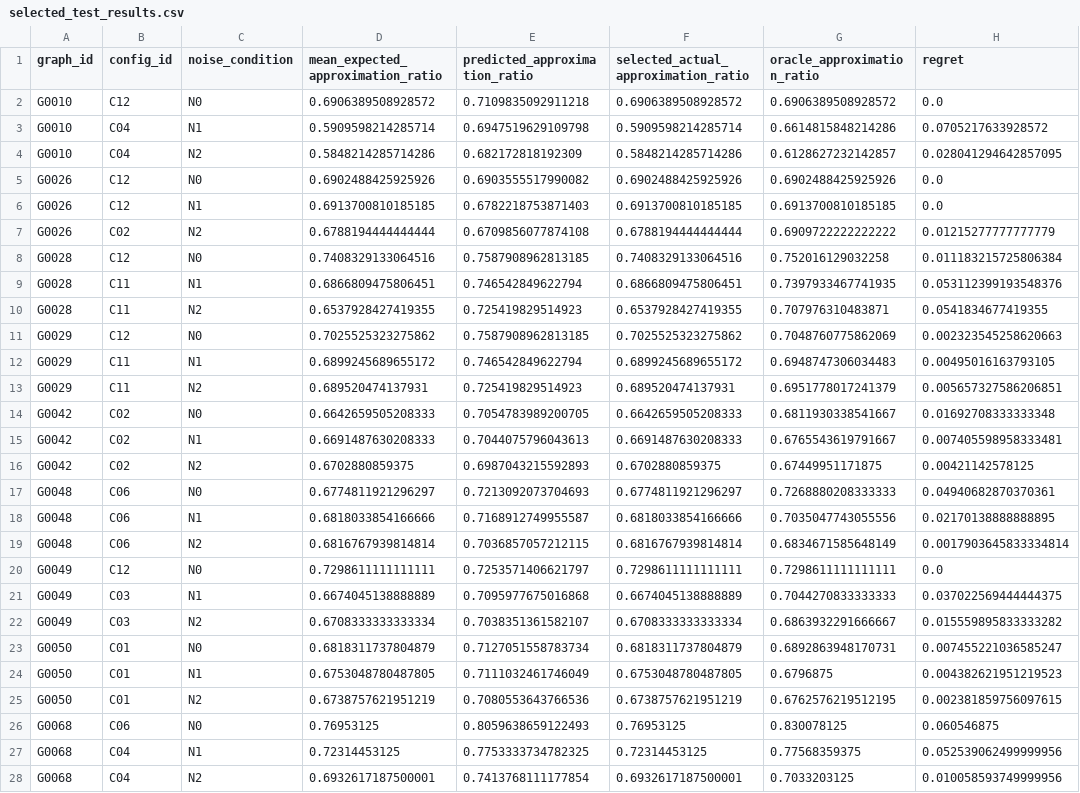
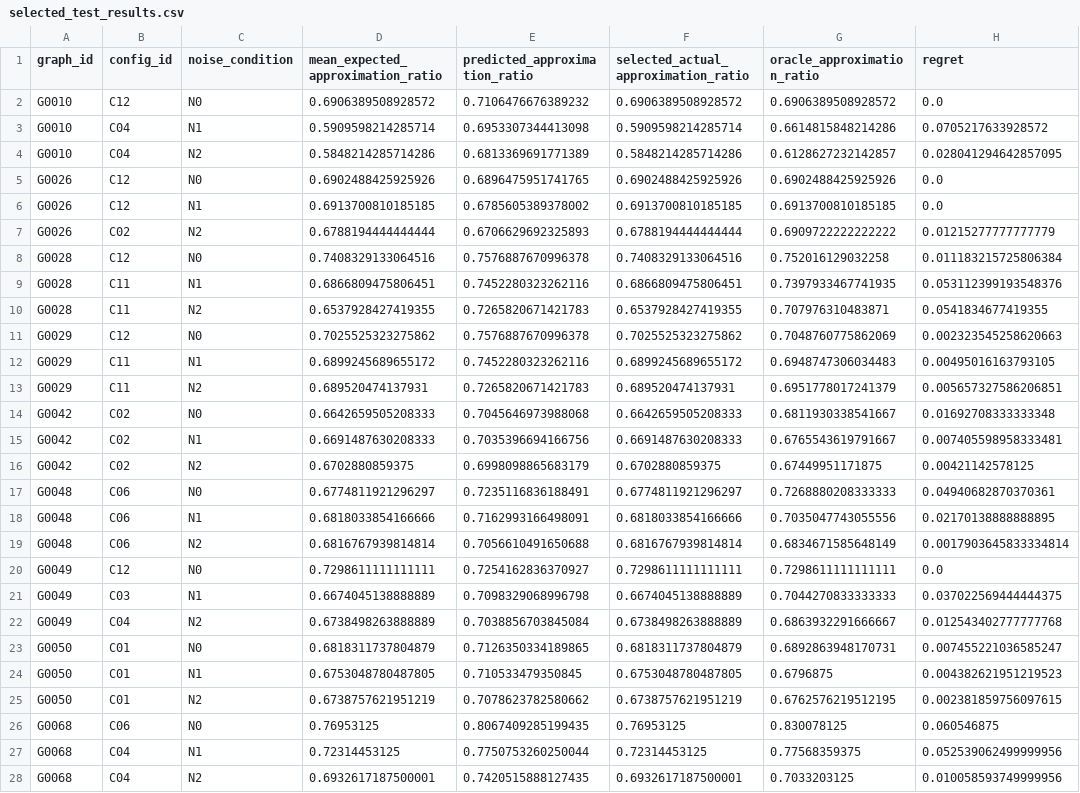
Before and after one commit to Sanjayram3269/QAOA, a CSV file: data/ml/model_comparison/selected_test_results.csv, drawn as a sheet; only a part is shown; the diff covers the shown part only; the diff names each change by its address in the sheet, - before the commit and + after, or states it on an @@ line.

```diff
--- a/data/ml/model_comparison/selected_test_results.csv
+++ b/data/ml/model_comparison/selected_test_results.csv
-E2 (predicted_approximation_ratio): 0.7109835092911218
+E2 (predicted_approximation_ratio): 0.7106476676389232
-E3 (predicted_approximation_ratio): 0.6947519629109798
+E3 (predicted_approximation_ratio): 0.6953307344413098
-E4 (predicted_approximation_ratio): 0.682172818192309
+E4 (predicted_approximation_ratio): 0.6813369691771389
-E5 (predicted_approximation_ratio): 0.6903555517990082
+E5 (predicted_approximation_ratio): 0.6896475951741765
-E6 (predicted_approximation_ratio): 0.6782218753871403
+E6 (predicted_approximation_ratio): 0.6785605389378002
-E7 (predicted_approximation_ratio): 0.6709856077874108
+E7 (predicted_approximation_ratio): 0.6706629692325893
-E8 (predicted_approximation_ratio): 0.7587908962813185
+E8 (predicted_approximation_ratio): 0.7576887670996378
-E9 (predicted_approximation_ratio): 0.746542849622794
+E9 (predicted_approximation_ratio): 0.7452280323262116
-E10 (predicted_approximation_ratio): 0.725419829514923
+E10 (predicted_approximation_ratio): 0.7265820671421783
-E11 (predicted_approximation_ratio): 0.7587908962813185
+E11 (predicted_approximation_ratio): 0.7576887670996378
-E12 (predicted_approximation_ratio): 0.746542849622794
+E12 (predicted_approximation_ratio): 0.7452280323262116
-E13 (predicted_approximation_ratio): 0.725419829514923
+E13 (predicted_approximation_ratio): 0.7265820671421783
-E14 (predicted_approximation_ratio): 0.7054783989200705
+E14 (predicted_approximation_ratio): 0.7045646973988068
-E15 (predicted_approximation_ratio): 0.7044075796043613
+E15 (predicted_approximation_ratio): 0.7035396694166756
-E16 (predicted_approximation_ratio): 0.6987043215592893
+E16 (predicted_approximation_ratio): 0.6998098865683179
-E17 (predicted_approximation_ratio): 0.7213092073704693
+E17 (predicted_approximation_ratio): 0.7235116836188491
-E18 (predicted_approximation_ratio): 0.7168912749955587
+E18 (predicted_approximation_ratio): 0.7162993166498091
-E19 (predicted_approximation_ratio): 0.7036857057212115
+E19 (predicted_approximation_ratio): 0.7056610491650688
-E20 (predicted_approximation_ratio): 0.7253571406621797
+E20 (predicted_approximation_ratio): 0.7254162836370927
-E21 (predicted_approximation_ratio): 0.7095977675016868
+E21 (predicted_approximation_ratio): 0.7098329068996798
-B22 (config_id): C03
+B22 (config_id): C04
-D22: 0.6708333333333334
+D22: 0.6738498263888889
-E22 (predicted_approximation_ratio): 0.7038351361582107
+E22 (predicted_approximation_ratio): 0.7038856703845084
-F22: 0.6708333333333334
+F22: 0.6738498263888889
-H22 (regret): 0.015559895833333282
+H22 (regret): 0.012543402777777768
-E23 (predicted_approximation_ratio): 0.7127051558783734
+E23 (predicted_approximation_ratio): 0.7126350334189865
-E24 (predicted_approximation_ratio): 0.7111032461746049
+E24 (predicted_approximation_ratio): 0.710533479350845
-E25 (predicted_approximation_ratio): 0.7080553643766536
+E25 (predicted_approximation_ratio): 0.7078623782580662
-E26 (predicted_approximation_ratio): 0.8059638659122493
+E26 (predicted_approximation_ratio): 0.8067409285199435
-E27 (predicted_approximation_ratio): 0.7753333734782325
+E27 (predicted_approximation_ratio): 0.7750753260250044
-E28 (predicted_approximation_ratio): 0.7413768111177854
+E28 (predicted_approximation_ratio): 0.7420515888127435
```
Also changed, not shown: 6 added rows, 3 removed rows and 12 edited cells elsewhere in this file, data/ml/final_analysis/graph_level_summary.csv, data/ml/final_analysis/per_graph_test_results.csv, 28 other files.
